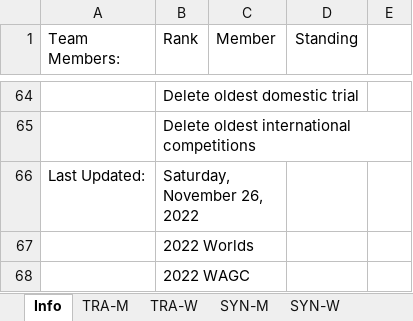
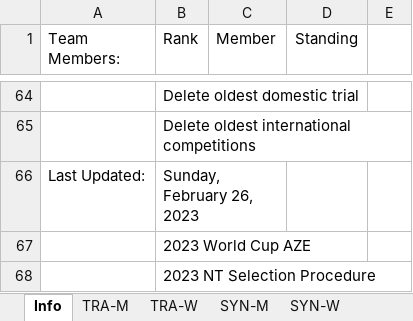
Before and after one commit to trampolinecanada/rankinglists, an Excel workbook: Senior Ranking.xlsm, sheet Info, drawn as a sheet; only a part is shown, gaps mark what is left out; values as stored, in another font and other column widths than the file's, no borders; charts and pictures and conditional formats not drawn; 8 other sheets too large or unreadable and not compared; the diff covers the shown part only; the diff names each change by its address in the sheet, - before the commit and + after, or states it on an @@ line.

```diff
--- a/Senior Ranking.xlsm (sheet Info)
+++ b/Senior Ranking.xlsm (sheet Info)
-B66 (Rank): Saturday, November 26, 2022
+B66 (Rank): Sunday, February 26, 2023
-B67 (Rank): 2022 Worlds
+B67 (Rank): 2023 World Cup AZE
-B68 (Rank): 2022 WAGC
+B68 (Rank): 2023 NT Selection Procedure
```
Also changed, not shown: 4 added rows, 3 removed rows and 12 edited cells elsewhere in this sheet, formulas that keep their value, Development Ranking.xlsm, 1 other file.
